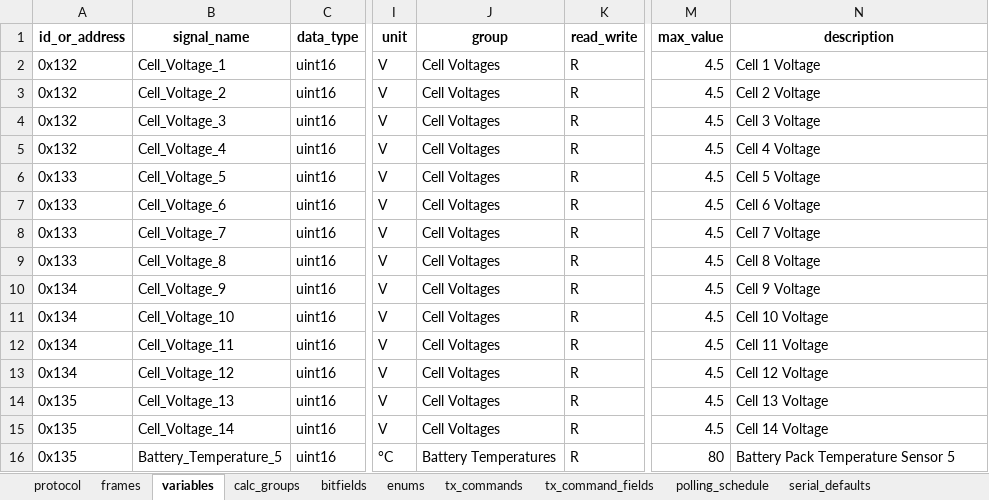
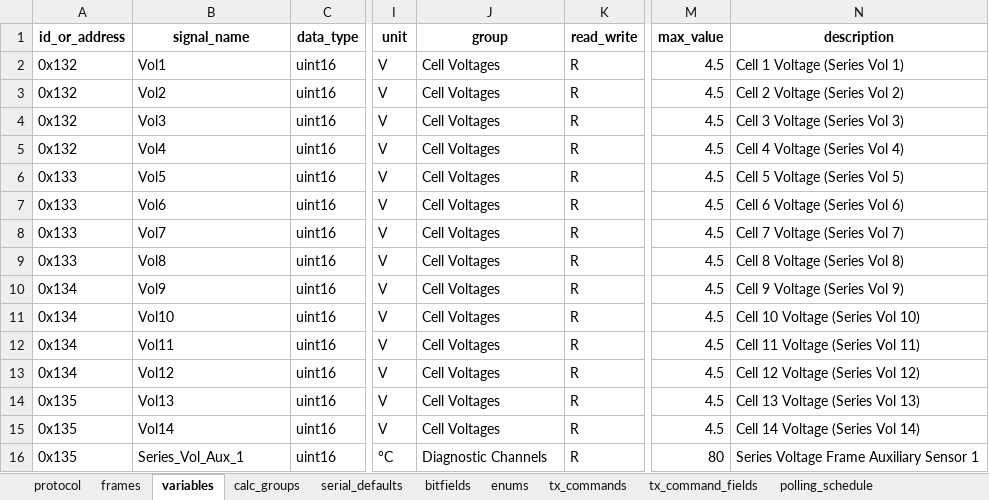
Before and after one commit to P-Shreyas543/Bytehound, an Excel workbook: Ather_v1_0_1.xlsx, sheet variables, drawn as a sheet; only a part is shown, gaps mark what is left out; values as stored, in another font and other column widths than the file's, no borders; the diff covers the shown part only; the diff names each change by its address in the sheet, - before the commit and + after, or states it on an @@ line.

Commit message:
refactor: update Ather CAN smoke test and configuration generator with refined DBC signal mappings

```diff
--- a/Ather_v1_0_1.xlsx (sheet variables)
+++ b/Ather_v1_0_1.xlsx (sheet variables)
@@ sheet tab order changed: protocol | frames | variables | calc_groups | serial_defaults | bitfields | enums | tx_commands | tx_command_fields | polling_schedule @@
-B2 (signal_name): Cell_Voltage_1
+B2 (signal_name): Vol1
-N2 (description): Cell 1 Voltage
+N2 (description): Cell 1 Voltage (Series Vol 1)
-B3 (signal_name): Cell_Voltage_2
+B3 (signal_name): Vol2
-N3 (description): Cell 2 Voltage
+N3 (description): Cell 2 Voltage (Series Vol 2)
-B4 (signal_name): Cell_Voltage_3
+B4 (signal_name): Vol3
-N4 (description): Cell 3 Voltage
+N4 (description): Cell 3 Voltage (Series Vol 3)
-B5 (signal_name): Cell_Voltage_4
+B5 (signal_name): Vol4
-N5 (description): Cell 4 Voltage
+N5 (description): Cell 4 Voltage (Series Vol 4)
-B6 (signal_name): Cell_Voltage_5
+B6 (signal_name): Vol5
-N6 (description): Cell 5 Voltage
+N6 (description): Cell 5 Voltage (Series Vol 5)
-B7 (signal_name): Cell_Voltage_6
+B7 (signal_name): Vol6
-N7 (description): Cell 6 Voltage
+N7 (description): Cell 6 Voltage (Series Vol 6)
-B8 (signal_name): Cell_Voltage_7
+B8 (signal_name): Vol7
-N8 (description): Cell 7 Voltage
+N8 (description): Cell 7 Voltage (Series Vol 7)
-B9 (signal_name): Cell_Voltage_8
+B9 (signal_name): Vol8
-N9 (description): Cell 8 Voltage
+N9 (description): Cell 8 Voltage (Series Vol 8)
-B10 (signal_name): Cell_Voltage_9
+B10 (signal_name): Vol9
-N10 (description): Cell 9 Voltage
+N10 (description): Cell 9 Voltage (Series Vol 9)
-B11 (signal_name): Cell_Voltage_10
+B11 (signal_name): Vol10
-N11 (description): Cell 10 Voltage
+N11 (description): Cell 10 Voltage (Series Vol 10)
-B12 (signal_name): Cell_Voltage_11
+B12 (signal_name): Vol11
-N12 (description): Cell 11 Voltage
+N12 (description): Cell 11 Voltage (Series Vol 11)
-B13 (signal_name): Cell_Voltage_12
+B13 (signal_name): Vol12
-N13 (description): Cell 12 Voltage
+N13 (description): Cell 12 Voltage (Series Vol 12)
-B14 (signal_name): Cell_Voltage_13
+B14 (signal_name): Vol13
-N14 (description): Cell 13 Voltage
+N14 (description): Cell 13 Voltage (Series Vol 13)
-B15 (signal_name): Cell_Voltage_14
+B15 (signal_name): Vol14
-N15 (description): Cell 14 Voltage
+N15 (description): Cell 14 Voltage (Series Vol 14)
-B16 (signal_name): Battery_Temperature_5
+B16 (signal_name): Series_Vol_Aux_1
-J16 (group): Battery Temperatures
+J16 (group): Diagnostic Channels
-N16 (description): Battery Pack Temperature Sensor 5
+N16 (description): Series Voltage Frame Auxiliary Sensor 1
```
Also changed, not shown: 2 added rows, 2 removed rows and 49 edited cells elsewhere in this sheet, sheet frames, sheet protocol, sheet calc_groups, 3 other files.
